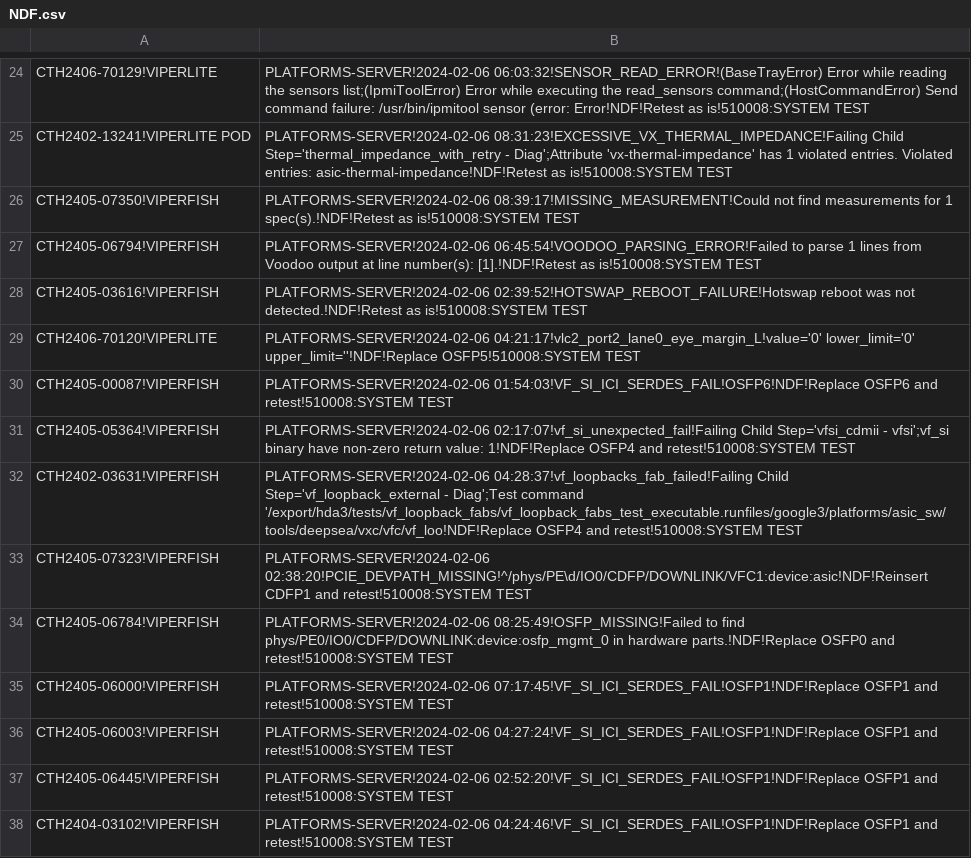
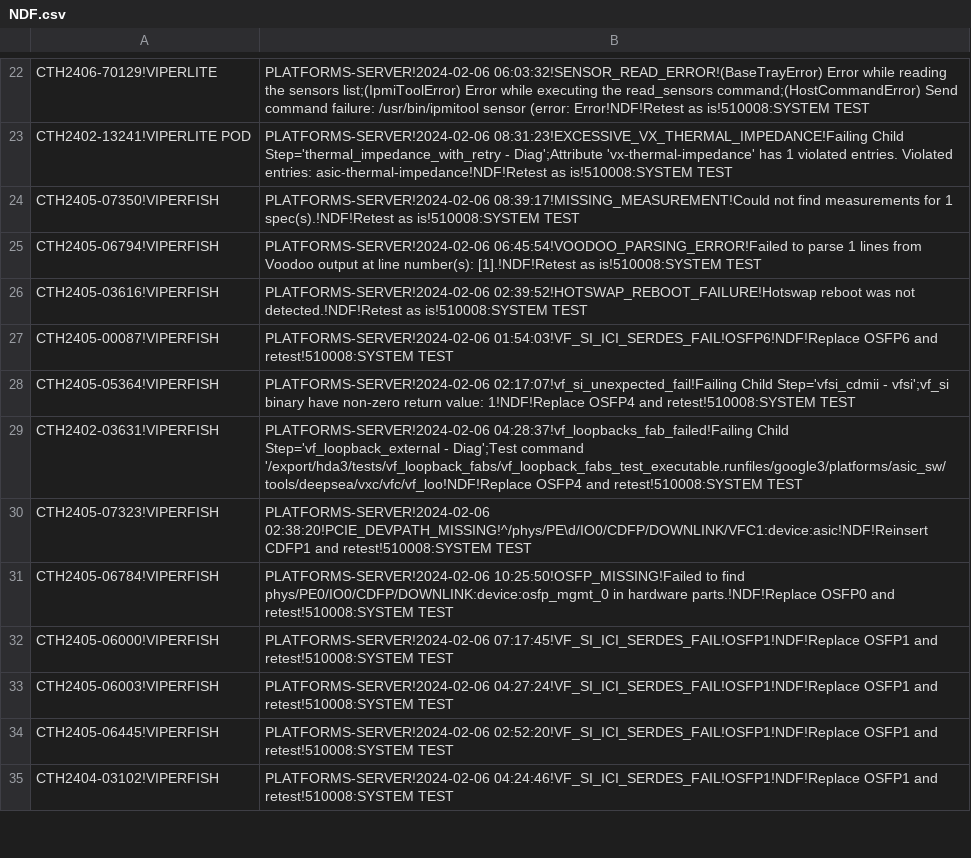
Before and after one commit to kanokluckh/test-project, a CSV file: NDF.csv, drawn as a sheet; only a part is shown, gaps mark what is left out; the diff covers the shown part only.

Commit message:
Update file

```diff
--- a/NDF.csv
+++ b/NDF.csv
@@ -28,3 +26,2 @@ CTH2405-06794!VIPERFISH|PLATFORMS-SERVER!2024-02-06 06:45:54!VOODOO_PARSING_ERRO
 CTH2405-03616!VIPERFISH|PLATFORMS-SERVER!2024-02-06 02:39:52!HOTSWAP_REBOOT_FAILURE!Hotswap reboot was not detected.!NDF!Retest as is!510008:SYSTEM TEST
-CTH2406-70120!VIPERLITE|PLATFORMS-SERVER!2024-02-06 04:21:17!vlc2_port2_lane0_eye_margin_L!value='0' lower_limit='0' upper_limit=''!NDF!Replace OSFP5!510008:SYSTEM TEST
 CTH2405-00087!VIPERFISH|PLATFORMS-SERVER!2024-02-06 01:54:03!VF_SI_ICI_SERDES_FAIL!OSFP6!NDF!Replace OSFP6 and retest!510008:SYSTEM TEST
@@ -33,3 +30,3 @@ CTH2402-03631!VIPERFISH|PLATFORMS-SERVER!2024-02-06 04:28:37!vf_loopbacks_fab_fa
 CTH2405-07323!VIPERFISH|PLATFORMS-SERVER!2024-02-06 02:38:20!PCIE_DEVPATH_MISSING!^/phys/PE\d/IO0/CDFP/DOWNLINK/VFC1:device:asic!NDF!Reinsert CDFP1 and retest!510008:SYSTEM TEST
-CTH2405-06784!VIPERFISH|PLATFORMS-SERVER!2024-02-06 08:25:49!OSFP_MISSING!Failed to find phys/PE0/IO0/CDFP/DOWNLINK:device:osfp_mgmt_0 in hardware parts.!NDF!Replace OSFP0 and retest!510008:SYSTEM TEST
+CTH2405-06784!VIPERFISH|PLATFORMS-SERVER!2024-02-06 10:25:50!OSFP_MISSING!Failed to find phys/PE0/IO0/CDFP/DOWNLINK:device:osfp_mgmt_0 in hardware parts.!NDF!Replace OSFP0 and retest!510008:SYSTEM TEST
 CTH2405-06000!VIPERFISH|PLATFORMS-SERVER!2024-02-06 07:17:45!VF_SI_ICI_SERDES_FAIL!OSFP1!NDF!Replace OSFP1 and retest!510008:SYSTEM TEST
```
Also changed, not shown: 5 added rows, 8 removed rows and 24 moved rows elsewhere in this file.
